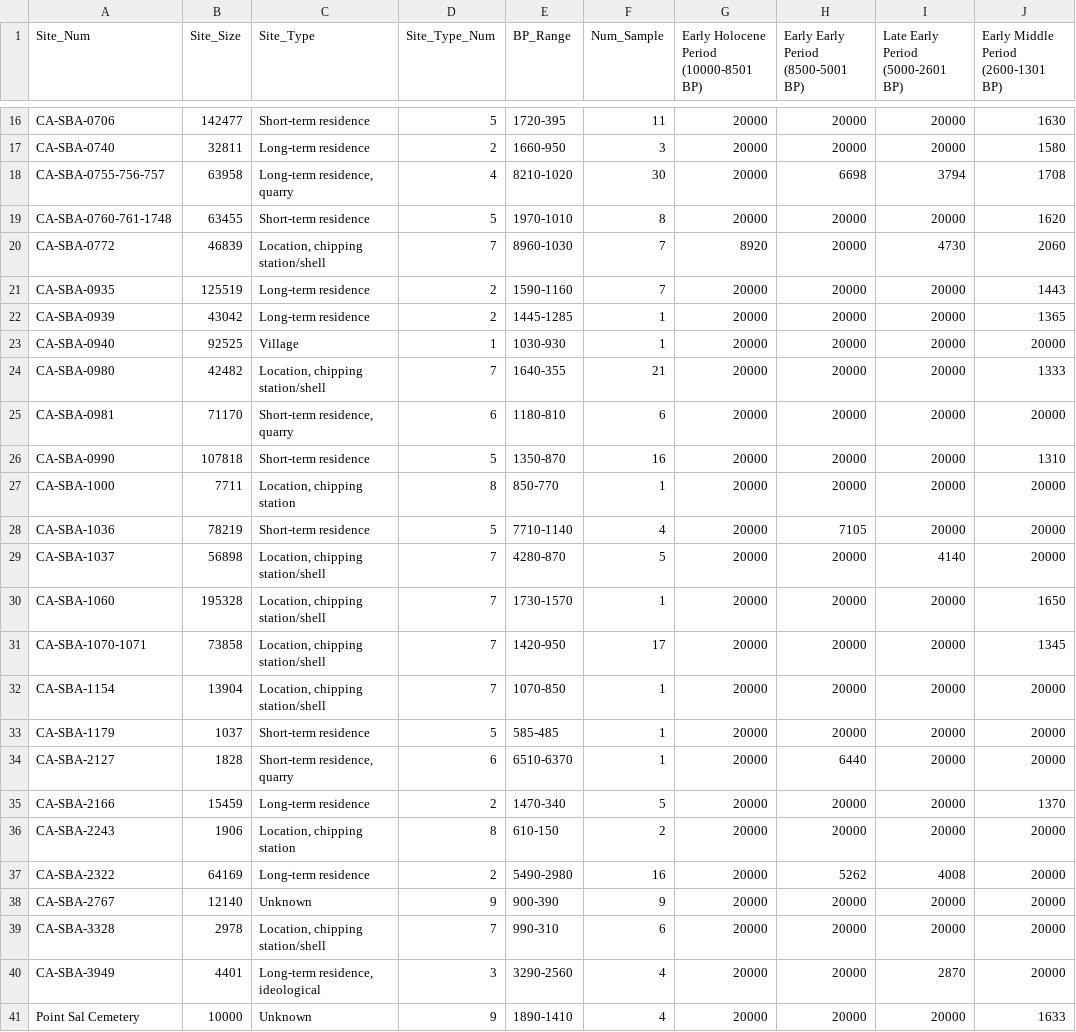
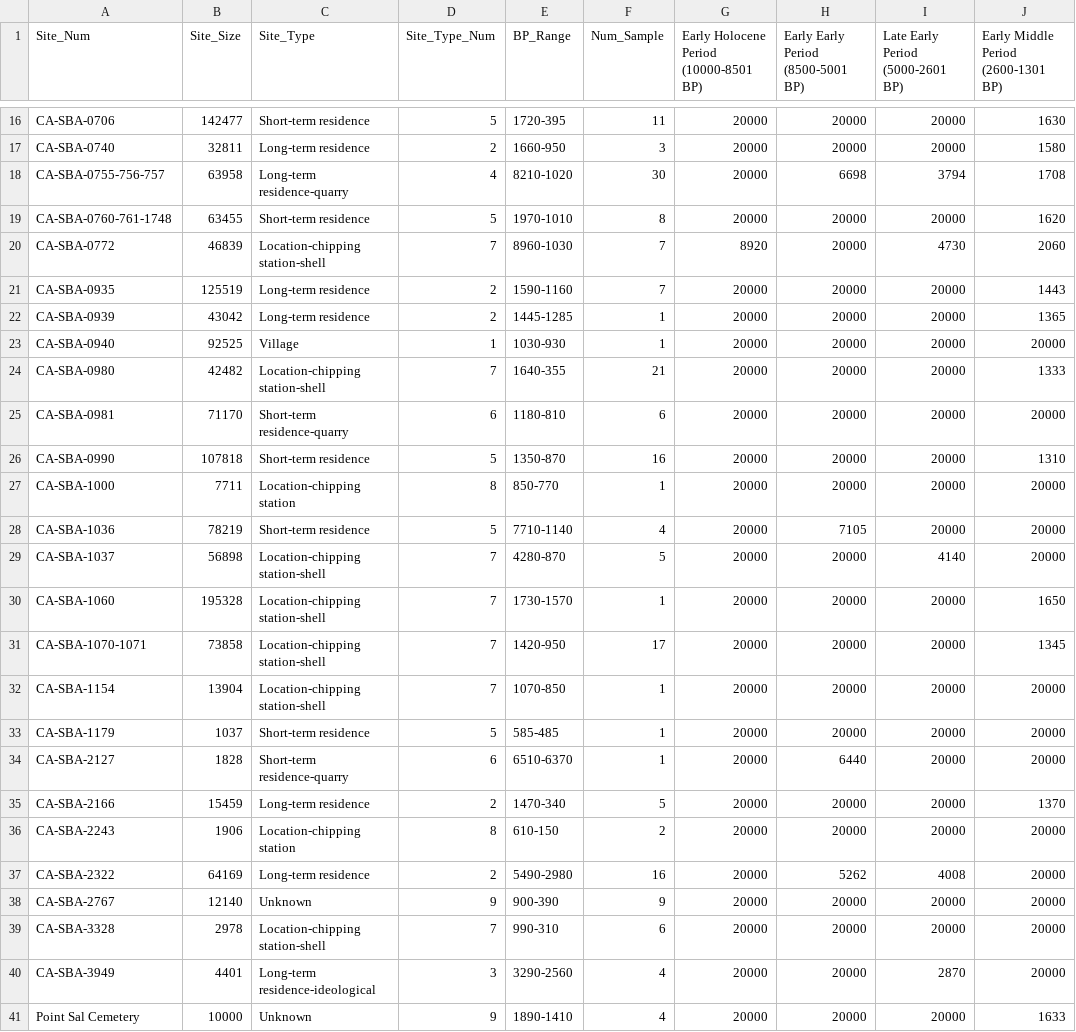
Before and after one commit to mtc0369/Cultural_Landscape_Study, a CSV file: Geog778_Final Project_ConnollyMichael/data/VSFB_C14_BubbleChart2.csv, drawn as a sheet; only a part is shown, gaps mark what is left out; the diff covers the shown part only; the diff names each change by its address in the sheet, - before the commit and + after, or states it on an @@ line.

Commit message:
Updated Bubble chart
Updated bubble chart data and color scale.

```diff
--- a/Geog778_Final Project_ConnollyMichael/data/VSFB_C14_BubbleChart2.csv
+++ b/Geog778_Final Project_ConnollyMichael/data/VSFB_C14_BubbleChart2.csv
-C18 (Site_Type): Long-term residence, quarry
+C18 (Site_Type): Long-term residence-quarry
-C20 (Site_Type): Location, chipping station/shell
+C20 (Site_Type): Location-chipping station-shell
-C24 (Site_Type): Location, chipping station/shell
+C24 (Site_Type): Location-chipping station-shell
-C25 (Site_Type): Short-term residence, quarry
+C25 (Site_Type): Short-term residence-quarry
-C27 (Site_Type): Location, chipping station
+C27 (Site_Type): Location-chipping station
-C29:C32 (Site_Type): Location, chipping station/shell
+C29:C32 (Site_Type): Location-chipping station-shell
-C34 (Site_Type): Short-term residence, quarry
+C34 (Site_Type): Short-term residence-quarry
-C36 (Site_Type): Location, chipping station
+C36 (Site_Type): Location-chipping station
-C39 (Site_Type): Location, chipping station/shell
+C39 (Site_Type): Location-chipping station-shell
-C40 (Site_Type): Long-term residence, ideological
+C40 (Site_Type): Long-term residence-ideological
```
Also changed, not shown: 2 edited cells elsewhere in this file, 1 other file.
